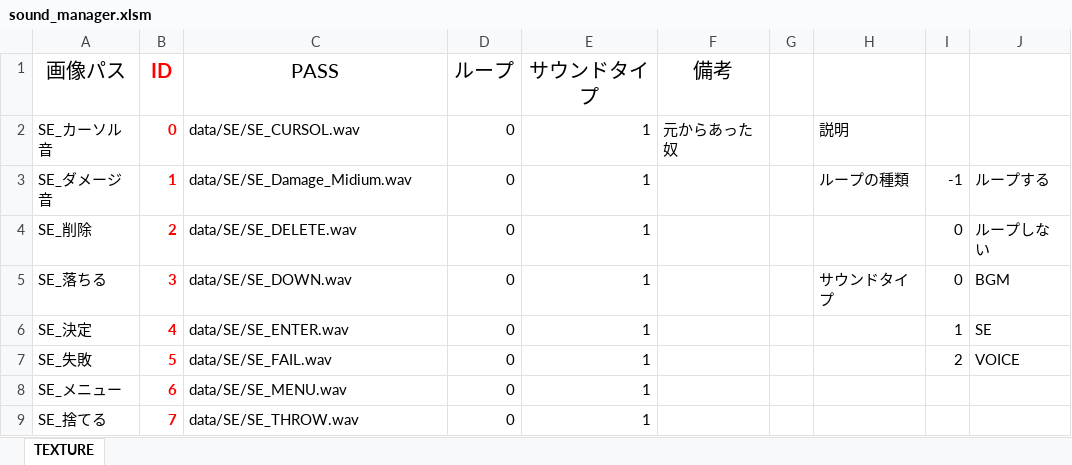
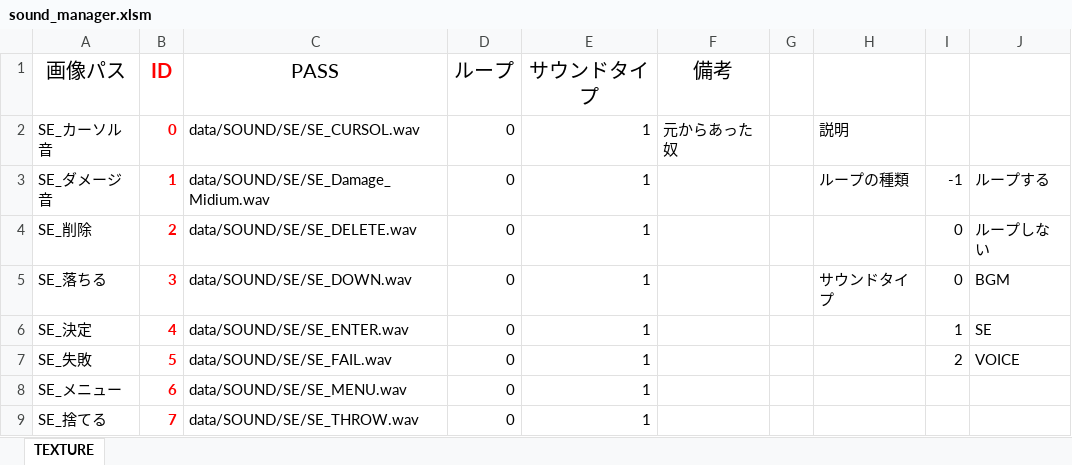
Before and after one commit to Nishin3614/Balloon, an Excel workbook: data/LOAD/SOUND/sound_manager.xlsm, sheet TEXTURE, drawn as a sheet; values as stored, in another font and other column widths than the file's, no borders; charts and pictures not drawn; the diff names each change by its address in the sheet, - before the commit and + after, or states it on an @@ line.

```diff
--- a/data/LOAD/SOUND/sound_manager.xlsm (sheet TEXTURE)
+++ b/data/LOAD/SOUND/sound_manager.xlsm (sheet TEXTURE)
-C2 (PASS): data/SE/SE_CURSOL.wav
+C2 (PASS): data/SOUND/SE/SE_CURSOL.wav
-C3 (PASS): data/SE/SE_Damage_Midium.wav
+C3 (PASS): data/SOUND/SE/SE_Damage_Midium.wav
-C4 (PASS): data/SE/SE_DELETE.wav
+C4 (PASS): data/SOUND/SE/SE_DELETE.wav
-C5 (PASS): data/SE/SE_DOWN.wav
+C5 (PASS): data/SOUND/SE/SE_DOWN.wav
-C6 (PASS): data/SE/SE_ENTER.wav
+C6 (PASS): data/SOUND/SE/SE_ENTER.wav
-C7 (PASS): data/SE/SE_FAIL.wav
+C7 (PASS): data/SOUND/SE/SE_FAIL.wav
-C8 (PASS): data/SE/SE_MENU.wav
+C8 (PASS): data/SOUND/SE/SE_MENU.wav
-C9 (PASS): data/SE/SE_THROW.wav
+C9 (PASS): data/SOUND/SE/SE_THROW.wav
```
Also changed, not shown: charts or pictures, data/LOAD/TEXTURE/texture_manager.xlsm, 22 other files.
